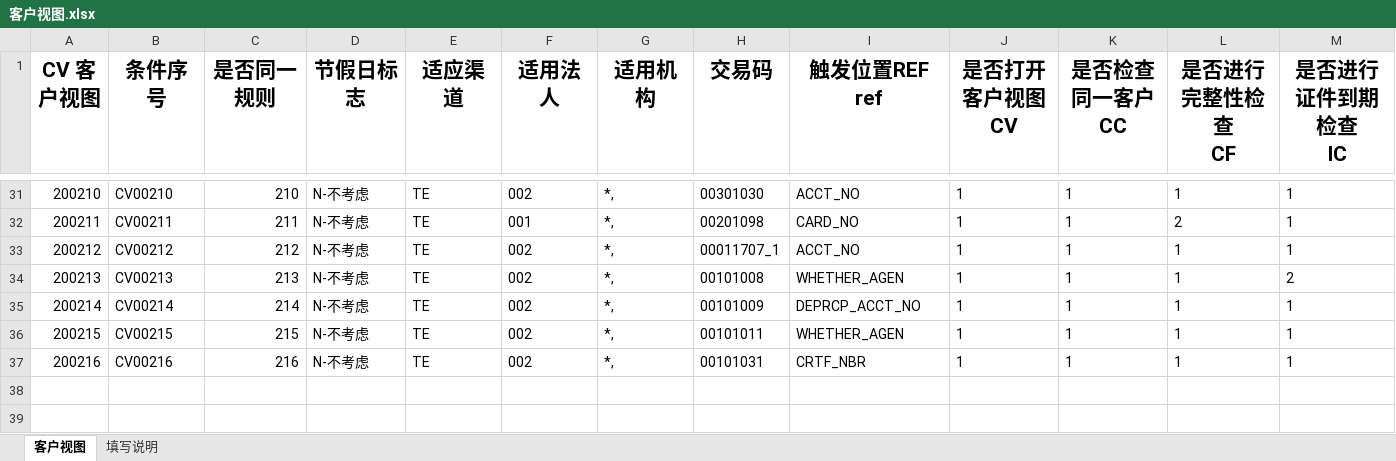
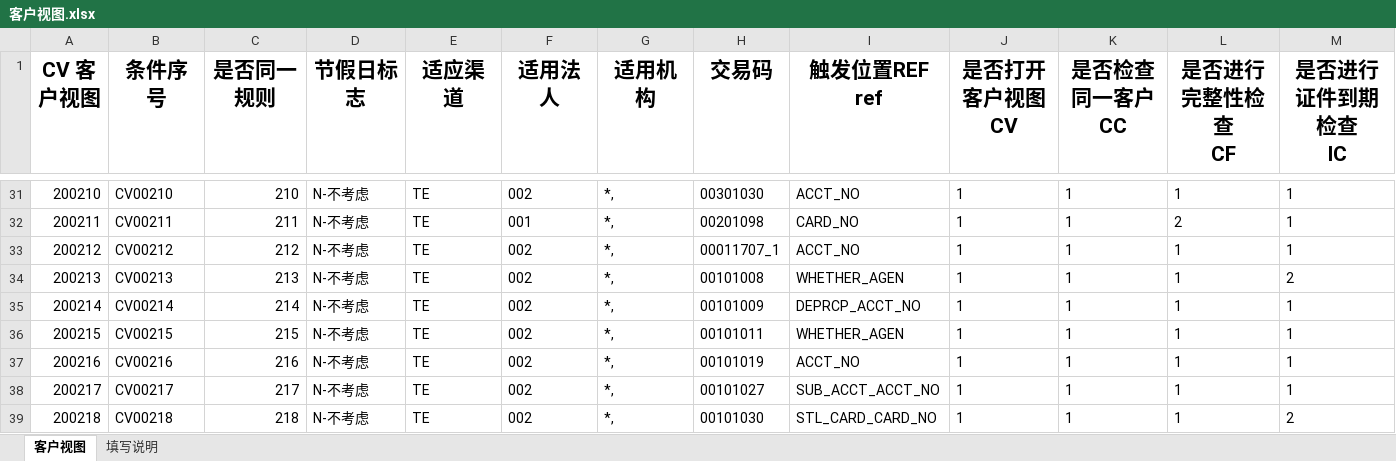
Before and after one commit to somebody2012/node-excel, an Excel workbook: src/customerView/客户视图.xlsx, sheet 客户视图, drawn as a sheet; only a part is shown, gaps mark what is left out; values as stored, in another font and other column widths than the file's, no borders; rows hold the shown columns only; the diff covers the shown part only; the diff names each change by its address in the sheet, - before the commit and + after, or states it on an @@ line.

```diff
--- a/src/customerView/客户视图.xlsx (sheet 客户视图)
+++ b/src/customerView/客户视图.xlsx (sheet 客户视图)
-H37 (交易码): 00101031
+H37 (交易码): 00101019
-I37 (触发位置REF ref): CRTF_NBR
+I37 (触发位置REF ref): ACCT_NO
-row 38: (empty)
+row 38: 200217 | CV00217 | 217 | N-不考虑 | TE | 002 | *, | 00101027 | SUB_ACCT_ACCT_NO | 1 | 1 | 1 | 1
-row 39: (empty)
+row 39: 200218 | CV00218 | 218 | N-不考虑 | TE | 002 | *, | 00101030 | STL_CARD_CARD_NO | 1 | 1 | 1 | 2
```
Also changed, not shown: 4 added rows, 27 edited cells and row numbers in column A elsewhere in this sheet, src/customerInput/客户信息录入.xlsx, src/doubleLine/双热线.xlsx, 3 other files.
